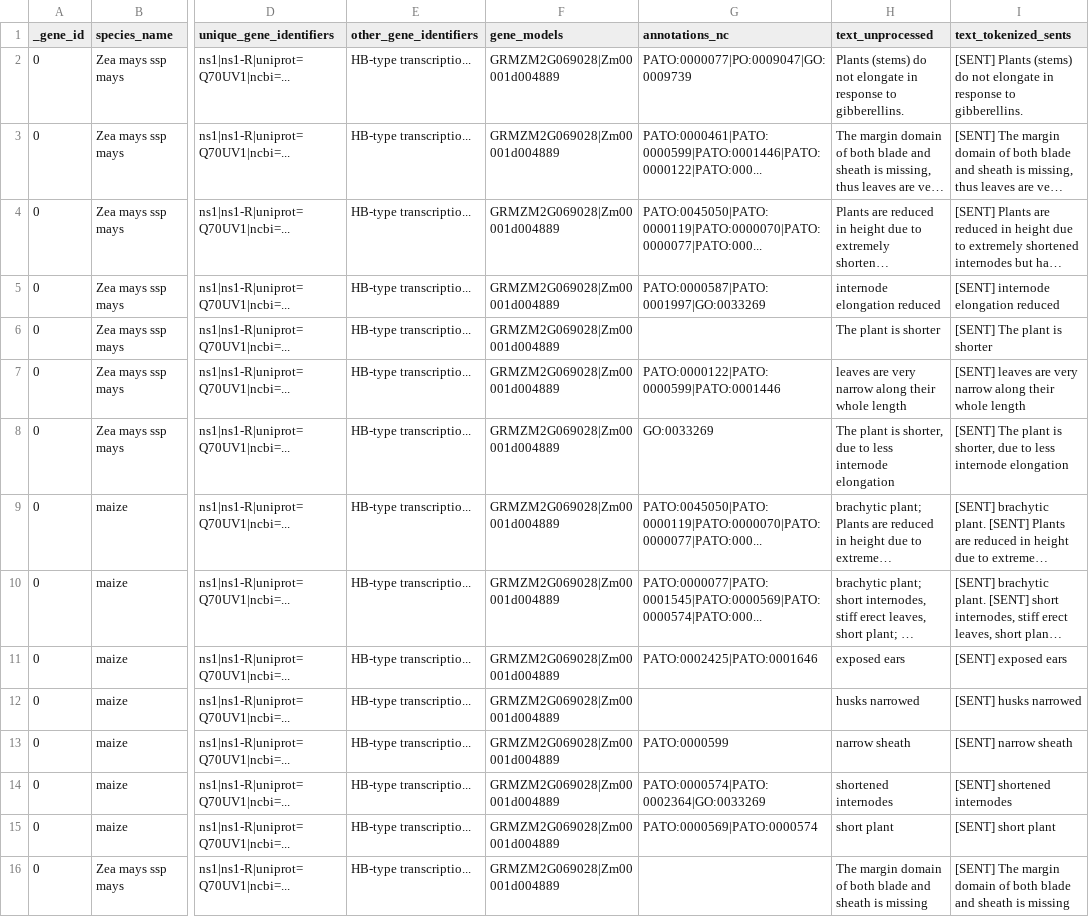
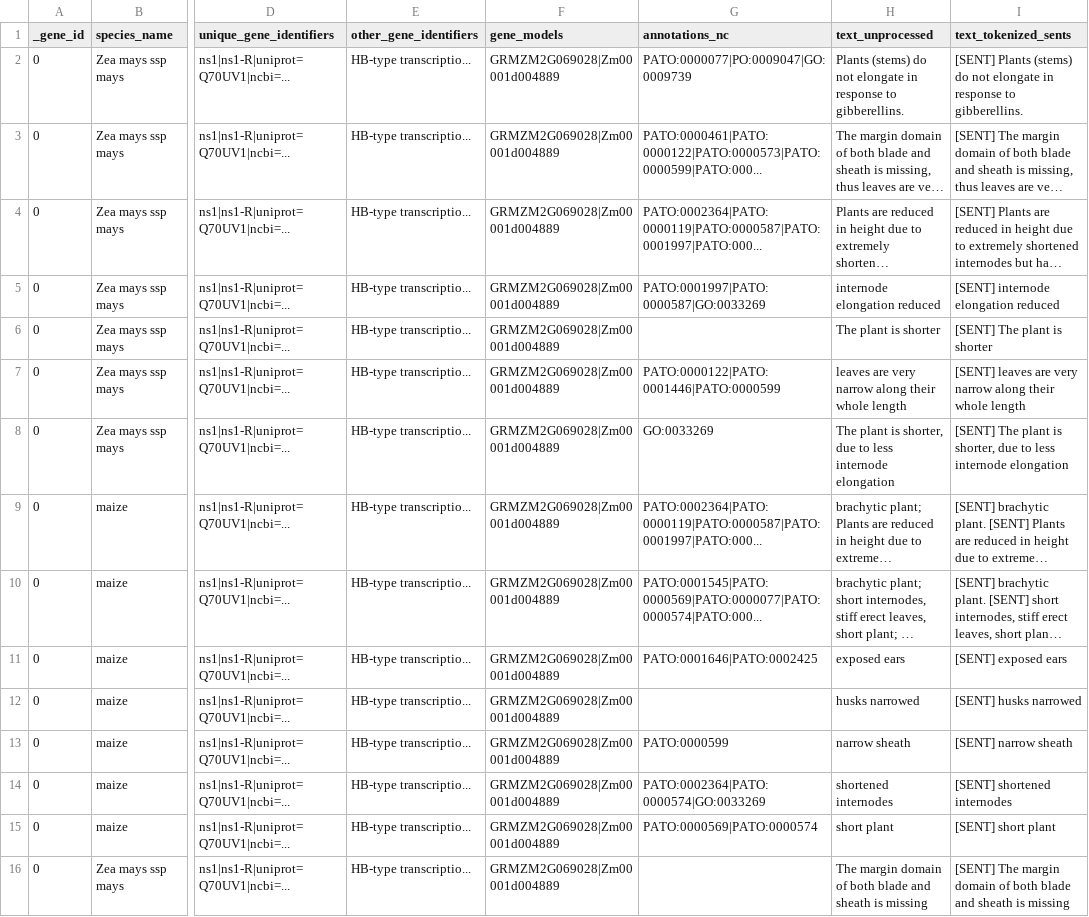
Before and after one commit to irbraun/plant-data, a CSV file: final/samples/genes_texts.csv, drawn as a sheet; only a part is shown, gaps mark what is left out; long unchanged cells end in …; the diff covers the shown part only; the diff names each change by its address in the sheet, - before the commit and + after, or states it on an @@ line.

Commit message:
adding sample files

```diff
--- a/final/samples/genes_texts.csv
+++ b/final/samples/genes_texts.csv
-G3 (annotations_nc): PATO:0000461|PATO:0000599|PATO:0001446|PATO:0000122|PATO:000...
+G3 (annotations_nc): PATO:0000461|PATO:0000122|PATO:0000573|PATO:0000599|PATO:000...
-G4 (annotations_nc): PATO:0045050|PATO:0000119|PATO:0000070|PATO:0000077|PATO:000...
+G4 (annotations_nc): PATO:0002364|PATO:0000119|PATO:0000587|PATO:0001997|PATO:000...
-G5 (annotations_nc): PATO:0000587|PATO:0001997|GO:0033269
+G5 (annotations_nc): PATO:0001997|PATO:0000587|GO:0033269
-G7 (annotations_nc): PATO:0000122|PATO:0000599|PATO:0001446
+G7 (annotations_nc): PATO:0000122|PATO:0001446|PATO:0000599
-G9 (annotations_nc): PATO:0045050|PATO:0000119|PATO:0000070|PATO:0000077|PATO:000...
+G9 (annotations_nc): PATO:0002364|PATO:0000119|PATO:0000587|PATO:0001997|PATO:000...
-G10 (annotations_nc): PATO:0000077|PATO:0001545|PATO:0000569|PATO:0000574|PATO:000...
+G10 (annotations_nc): PATO:0001545|PATO:0000569|PATO:0000077|PATO:0000574|PATO:000...
-G11 (annotations_nc): PATO:0002425|PATO:0001646
+G11 (annotations_nc): PATO:0001646|PATO:0002425
-G14 (annotations_nc): PATO:0000574|PATO:0002364|GO:0033269
+G14 (annotations_nc): PATO:0002364|PATO:0000574|GO:0033269
```
Also changed, not shown: 41 edited cells elsewhere in this file, final/samples/genes_texts.tsv, final/samples/genes_texts_annotations.csv, 10 other files.
